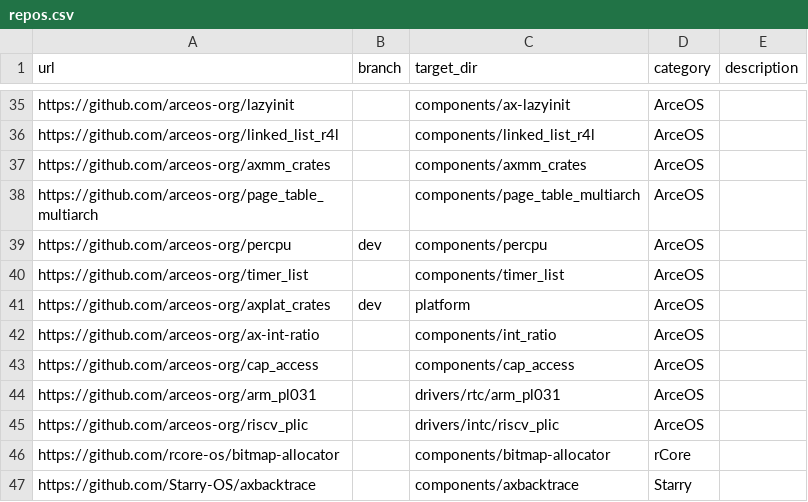
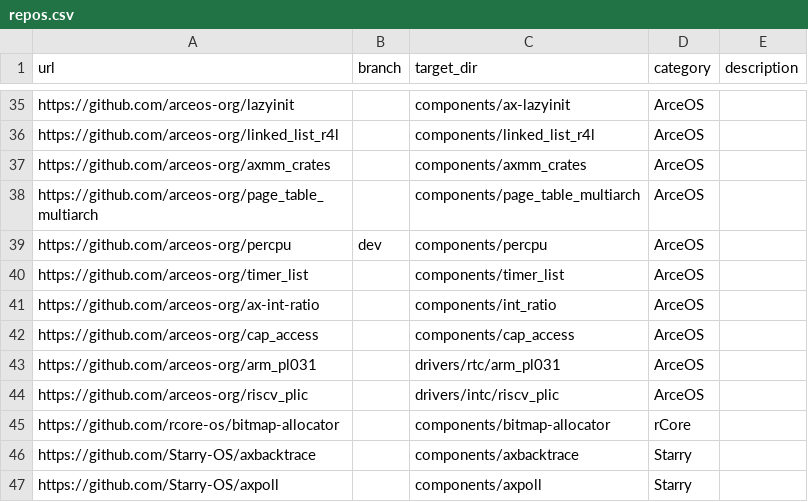
Before and after one commit to rcore-os/tgoskits, a CSV file: scripts/repo/repos.csv, drawn as a sheet; only a part is shown, gaps mark what is left out; the shorter side is filled out with more unchanged rows; the diff names each change by its address in the sheet, - before the commit and + after, or states it on an @@ line.

```diff
--- a/scripts/repo/repos.csv
+++ b/scripts/repo/repos.csv
-row 41: https://github.com/arceos-org/axplat_crates | dev | platform | ArceOS
```
Also changed, not shown: 42 other files.
